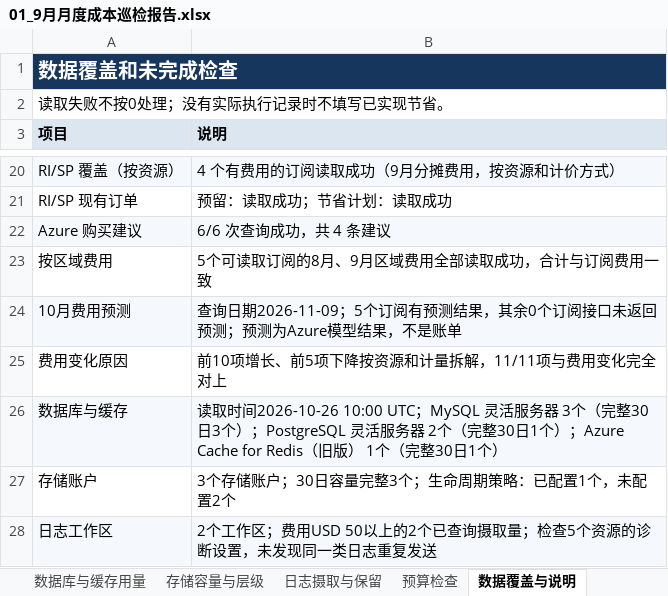
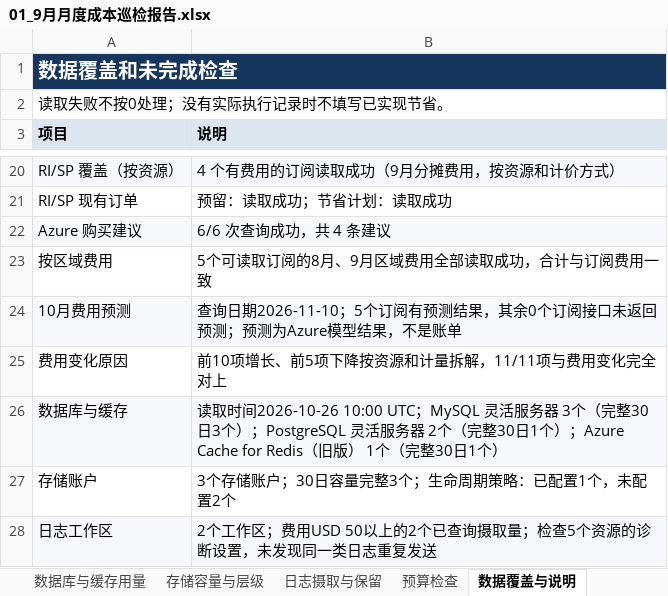
Before and after one commit to linkinchow/azure-inspection, an Excel workbook: examples/sample-output/Contoso_Azure巡检报告_2026年10月/01_9月月度成本巡检报告.xlsx, sheet 数据覆盖与说明, drawn as a sheet; only a part is shown, gaps mark what is left out; values as stored, in another font and other column widths than the file's, no borders; the diff names each change by its address in the sheet, - before the commit and + after, or states it on an @@ line.

```diff
--- a/examples/sample-output/Contoso_Azure巡检报告_2026年10月/01_9月月度成本巡检报告.xlsx (sheet 数据覆盖与说明)
+++ b/examples/sample-output/Contoso_Azure巡检报告_2026年10月/01_9月月度成本巡检报告.xlsx (sheet 数据覆盖与说明)
-B24 (说明): 查询日期2026-11-09；5个订…
+B24 (说明): 查询日期2026-11-10；5个订…
```
Also changed, not shown: sheet RI与SP, sheet 月度总览, sheet 10月费用预测, charts or pictures, examples/sample-output/Contoso_Azure巡检报告_2026年10月/02_虚拟机利用率与规格优化.xlsx, examples/sample-output/Contoso_Azure巡检报告_2026年10月/03_可靠性与安全巡检问题清单.xlsx, 12 other files.
